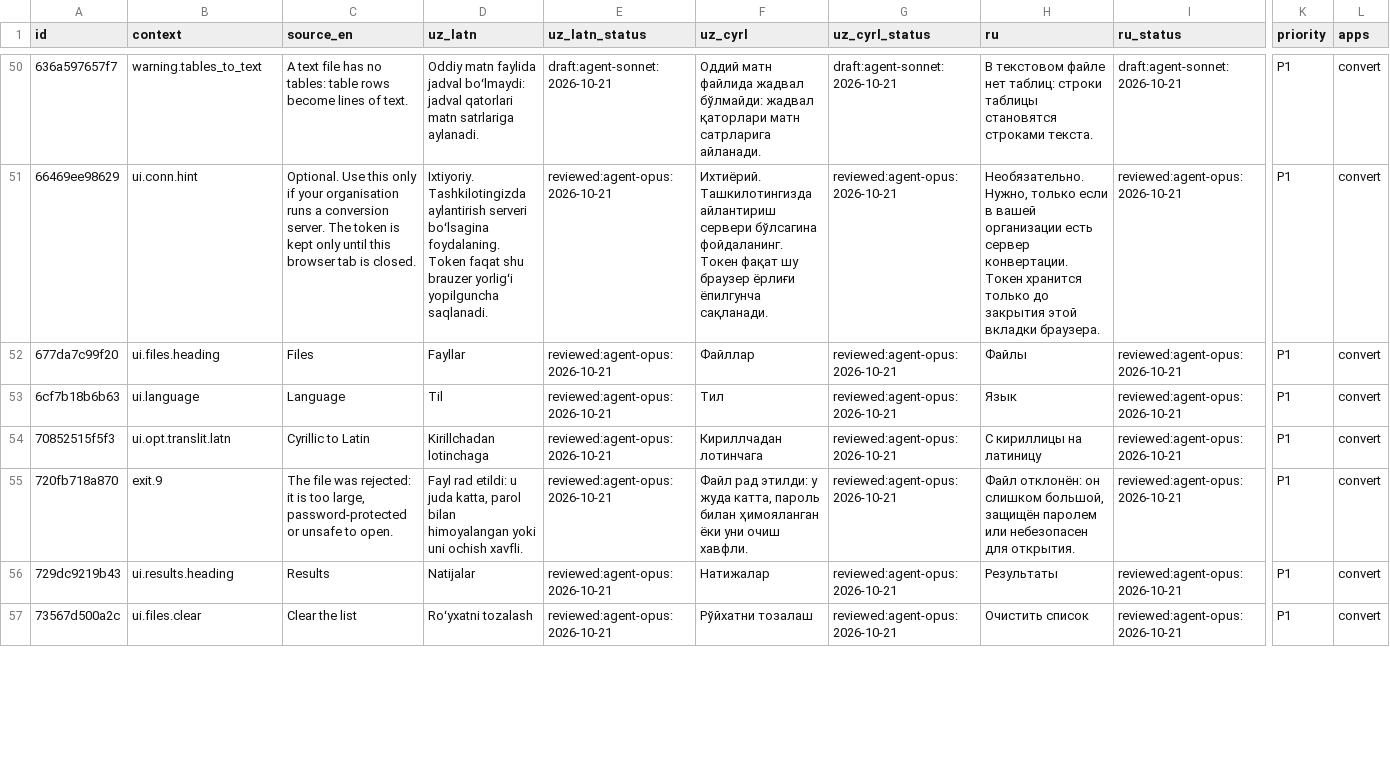
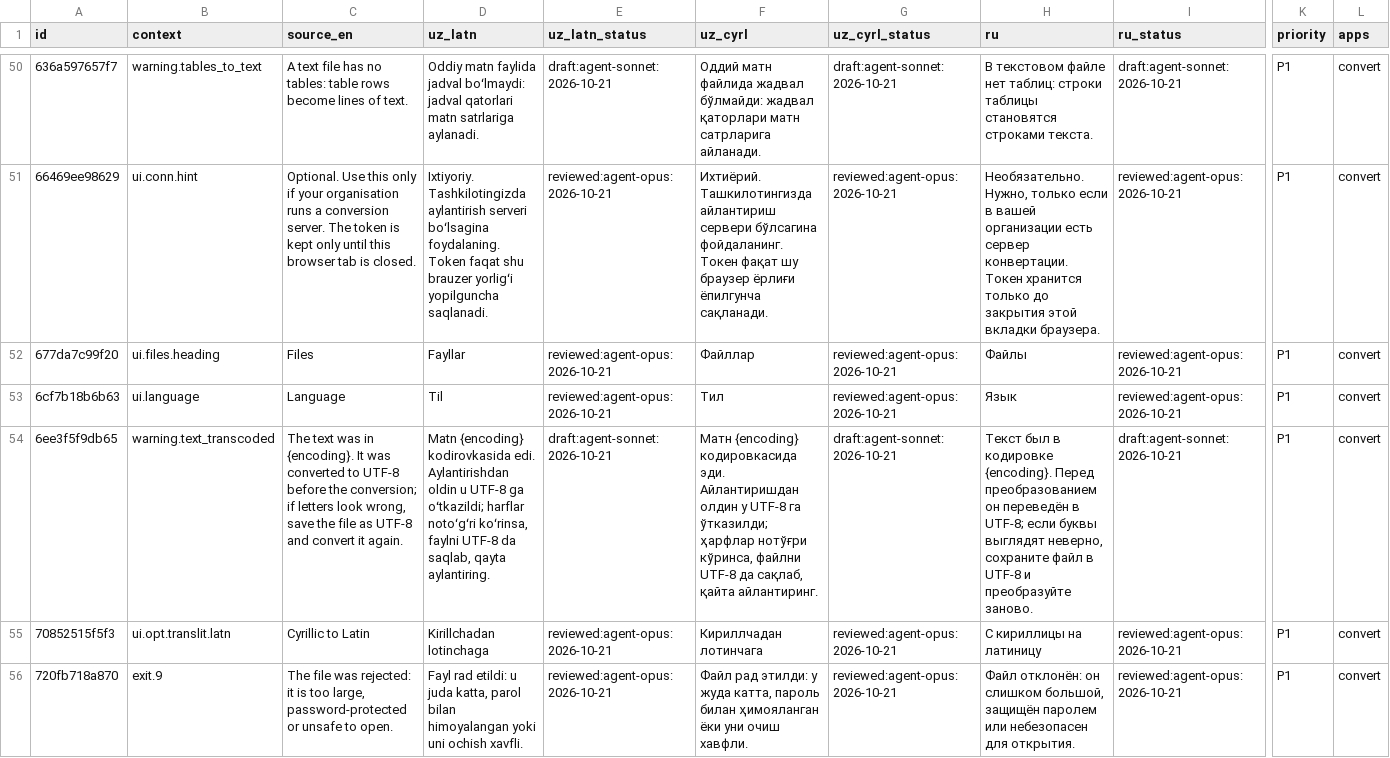
Before and after one commit to bakhodirovxz/Office, a TSV file: i18n/converter.tsv, drawn as a sheet; only a part is shown, gaps mark what is left out; the shorter side is filled out with more unchanged rows; rows hold the shown columns only; the diff names each change by its address in the sheet, - before the commit and + after, or states it on an @@ line.

Commit message:
WP9 fixes: txt, csv, tsv, md and html in cp1251, cp1252 or UTF-16 are transcoded to UTF-8 before the tool, with a text_transcoded warning
Detection order: BOM, valid UTF-8, then a cp1251-versus-cp1252 guess from runs of high bytes (Cyrillic words are runs, accented
Latin letters are alone). encoding_rs 0.8 (Apache-2.0 OR MIT, BSD-3-Clause; cargo deny ok). Legacy text under a non-text extension is
still refused (exit 3). The Word-saved order.txt of the WP9 fixtures, which failed with exit 3, now converts. New catalog row
warning.text_transcoded (uz drafts, agent-sonnet 2026-10-21).

```diff
--- a/i18n/converter.tsv
+++ b/i18n/converter.tsv
+row 54: 6ee3f5f9db65 | warning.text_transcoded | The text was in {encoding}. It was converted to UTF-8 before the conversion; if letters look wrong, save the file as UTF-8 and convert it again. | Matn {encoding} kodirovkasida edi. Aylantirishdan oldin u UTF-8 ga oʻtkazildi; harflar notoʻgʻri koʻrinsa, faylni UTF-8 da saqlab, qayta aylantiring. | draft:agent-sonnet:2026-10-21 | Матн {encoding} кодировкасида эди. Айлантиришдан олдин у UTF-8 га ўтказилди; ҳарфлар нотўғри кўринса, файлни UTF-8 да сақлаб, қайта айлантиринг. | draft:agent-sonnet:2026-10-21 | Текст был в кодировке {encoding}. Перед преобразованием он переведён в UTF-8; если буквы выглядят неверно, сохраните файл в UTF-8 и преобразуйте заново. | draft:agent-sonnet:2026-10-21 | P1 | convert
```
Also changed, not shown: 10 other files.
